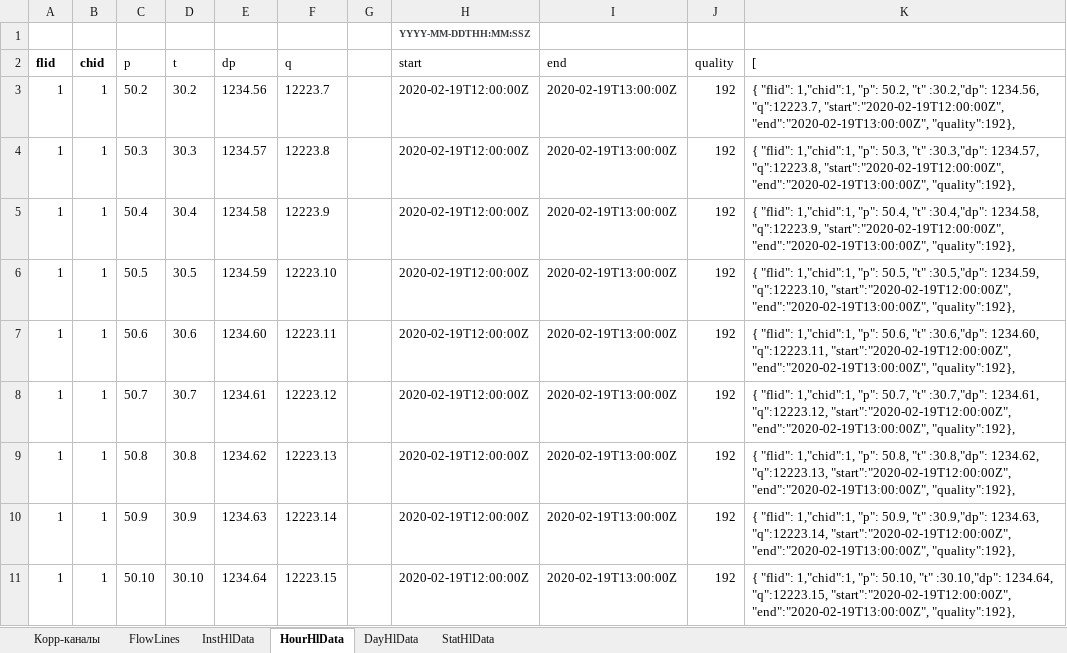
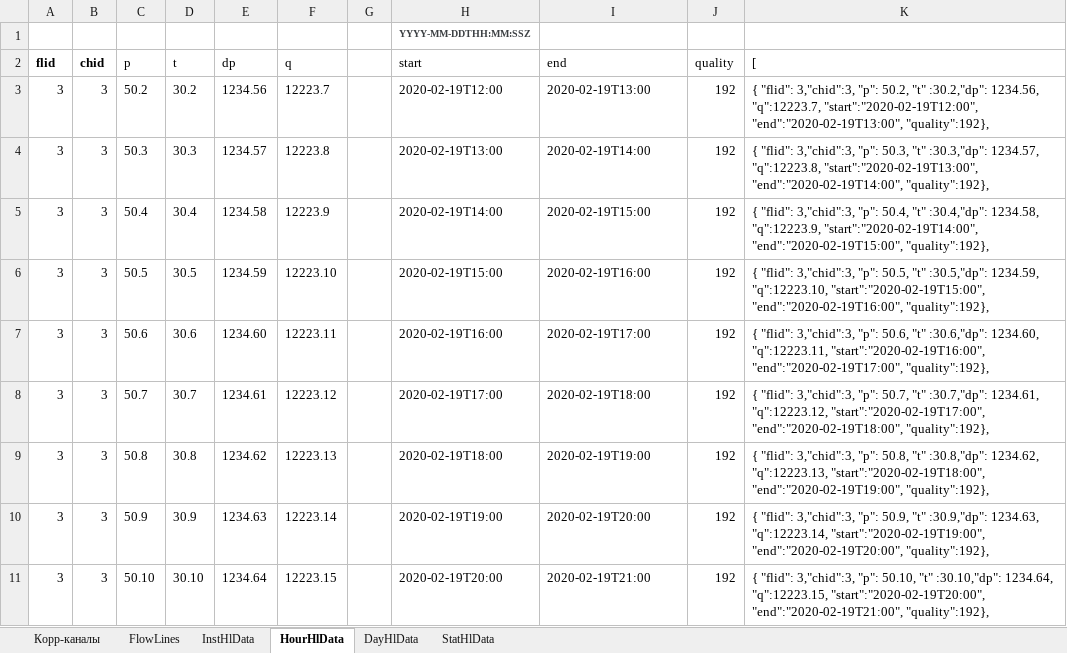
Before and after one commit to alehandro-777/oask-gtp-webapi, an Excel workbook: xls/create-test-data.xlsx, sheet HourHlData, drawn as a sheet; only a part is shown; values as stored, in another font and other column widths than the file's, no borders; the diff covers the shown part only; the diff names each change by its address in the sheet, - before the commit and + after, or states it on an @@ line.

```diff
--- a/xls/create-test-data.xlsx (sheet HourHlData)
+++ b/xls/create-test-data.xlsx (sheet HourHlData)
-A3:A11 (flid): 1
+A3:A11 (flid): 3
-B3:B11 (chid): 1
+B3:B11 (chid): 3
-H3 (start): 2020-02-19T12:00:00Z
+H3 (start): 2020-02-19T12:00
-I3 (end): 2020-02-19T13:00:00Z
+I3 (end): 2020-02-19T13:00
-K3 ([): { "flid": 1,"chid":1, "p": 50.2, "t" :30.2,"dp": 1234.56, "q":12223.7, "start":"2020-02-19T12:00:00Z", "end":"2020-02-19T13:00:00Z", "quality":192},
+K3 ([): { "flid": 3,"chid":3, "p": 50.2, "t" :30.2,"dp": 1234.56, "q":12223.7, "start":"2020-02-19T12:00", "end":"2020-02-19T13:00", "quality":192},
-H4 (start): 2020-02-19T12:00:00Z
+H4 (start): 2020-02-19T13:00
-I4 (end): 2020-02-19T13:00:00Z
+I4 (end): 2020-02-19T14:00
-K4 ([): { "flid": 1,"chid":1, "p": 50.3, "t" :30.3,"dp": 1234.57, "q":12223.8, "start":"2020-02-19T12:00:00Z", "end":"2020-02-19T13:00:00Z", "quality":192},
+K4 ([): { "flid": 3,"chid":3, "p": 50.3, "t" :30.3,"dp": 1234.57, "q":12223.8, "start":"2020-02-19T13:00", "end":"2020-02-19T14:00", "quality":192},
-H5 (start): 2020-02-19T12:00:00Z
+H5 (start): 2020-02-19T14:00
-I5 (end): 2020-02-19T13:00:00Z
+I5 (end): 2020-02-19T15:00
-K5 ([): { "flid": 1,"chid":1, "p": 50.4, "t" :30.4,"dp": 1234.58, "q":12223.9, "start":"2020-02-19T12:00:00Z", "end":"2020-02-19T13:00:00Z", "quality":192},
+K5 ([): { "flid": 3,"chid":3, "p": 50.4, "t" :30.4,"dp": 1234.58, "q":12223.9, "start":"2020-02-19T14:00", "end":"2020-02-19T15:00", "quality":192},
-H6 (start): 2020-02-19T12:00:00Z
+H6 (start): 2020-02-19T15:00
-I6 (end): 2020-02-19T13:00:00Z
+I6 (end): 2020-02-19T16:00
-K6 ([): { "flid": 1,"chid":1, "p": 50.5, "t" :30.5,"dp": 1234.59, "q":12223.10, "start":"2020-02-19T12:00:00Z", "end":"2020-02-19T13:00:00Z", "quality":192},
+K6 ([): { "flid": 3,"chid":3, "p": 50.5, "t" :30.5,"dp": 1234.59, "q":12223.10, "start":"2020-02-19T15:00", "end":"2020-02-19T16:00", "quality":192},
-H7 (start): 2020-02-19T12:00:00Z
+H7 (start): 2020-02-19T16:00
-I7 (end): 2020-02-19T13:00:00Z
+I7 (end): 2020-02-19T17:00
-K7 ([): { "flid": 1,"chid":1, "p": 50.6, "t" :30.6,"dp": 1234.60, "q":12223.11, "start":"2020-02-19T12:00:00Z", "end":"2020-02-19T13:00:00Z", "quality":192},
+K7 ([): { "flid": 3,"chid":3, "p": 50.6, "t" :30.6,"dp": 1234.60, "q":12223.11, "start":"2020-02-19T16:00", "end":"2020-02-19T17:00", "quality":192},
-H8 (start): 2020-02-19T12:00:00Z
+H8 (start): 2020-02-19T17:00
-I8 (end): 2020-02-19T13:00:00Z
+I8 (end): 2020-02-19T18:00
-K8 ([): { "flid": 1,"chid":1, "p": 50.7, "t" :30.7,"dp": 1234.61, "q":12223.12, "start":"2020-02-19T12:00:00Z", "end":"2020-02-19T13:00:00Z", "quality":192},
+K8 ([): { "flid": 3,"chid":3, "p": 50.7, "t" :30.7,"dp": 1234.61, "q":12223.12, "start":"2020-02-19T17:00", "end":"2020-02-19T18:00", "quality":192},
-H9 (start): 2020-02-19T12:00:00Z
+H9 (start): 2020-02-19T18:00
-I9 (end): 2020-02-19T13:00:00Z
+I9 (end): 2020-02-19T19:00
-K9 ([): { "flid": 1,"chid":1, "p": 50.8, "t" :30.8,"dp": 1234.62, "q":12223.13, "start":"2020-02-19T12:00:00Z", "end":"2020-02-19T13:00:00Z", "quality":192},
+K9 ([): { "flid": 3,"chid":3, "p": 50.8, "t" :30.8,"dp": 1234.62, "q":12223.13, "start":"2020-02-19T18:00", "end":"2020-02-19T19:00", "quality":192},
-H10 (start): 2020-02-19T12:00:00Z
+H10 (start): 2020-02-19T19:00
-I10 (end): 2020-02-19T13:00:00Z
+I10 (end): 2020-02-19T20:00
-K10 ([): { "flid": 1,"chid":1, "p": 50.9, "t" :30.9,"dp": 1234.63, "q":12223.14, "start":"2020-02-19T12:00:00Z", "end":"2020-02-19T13:00:00Z", "quality":192},
+K10 ([): { "flid": 3,"chid":3, "p": 50.9, "t" :30.9,"dp": 1234.63, "q":12223.14, "start":"2020-02-19T19:00", "end":"2020-02-19T20:00", "quality":192},
-H11 (start): 2020-02-19T12:00:00Z
+H11 (start): 2020-02-19T20:00
-I11 (end): 2020-02-19T13:00:00Z
+I11 (end): 2020-02-19T21:00
-K11 ([): { "flid": 1,"chid":1, "p": 50.10, "t" :30.10,"dp": 1234.64, "q":12223.15, "start":"2020-02-19T12:00:00Z", "end":"2020-02-19T13:00:00Z", "quality":192},
+K11 ([): { "flid": 3,"chid":3, "p": 50.10, "t" :30.10,"dp": 1234.64, "q":12223.15, "start":"2020-02-19T20:00", "end":"2020-02-19T21:00", "quality":192},
```
Also changed, not shown: 50 edited cells elsewhere in this sheet, sheet DayHlData, sheet InstHlData, sheet StatHlData, 2 other files.
